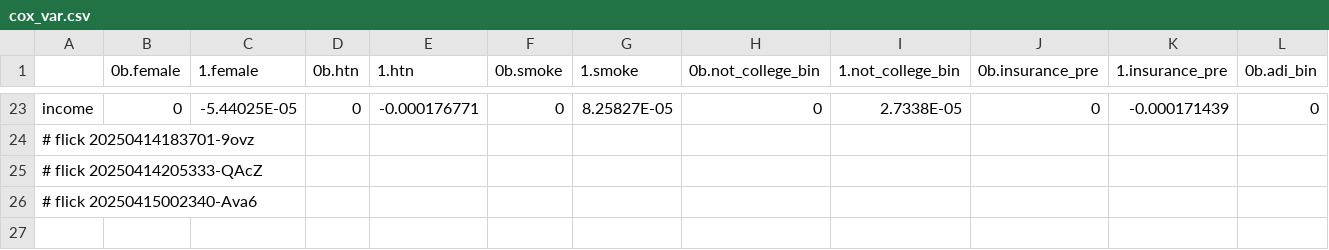
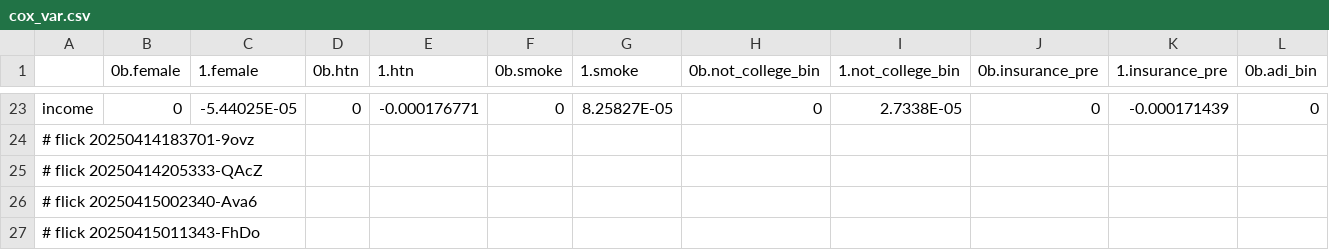
Before and after one commit to abikesa/peer-review, a CSV file: kitabo/ensi/testbin/test4/assets/csv/cox_var.csv, drawn as a sheet; only a part is shown, gaps mark what is left out; rows hold the shown columns only; the diff names each change by its address in the sheet, - before the commit and + after, or states it on an @@ line.

Commit message:
kitabo/ensi/testbin/test4/assets/csv/cox_var.csv

```diff
--- a/kitabo/ensi/testbin/test4/assets/csv/cox_var.csv
+++ b/kitabo/ensi/testbin/test4/assets/csv/cox_var.csv
+row 27: # flick 20250415011343-FhDo
```
